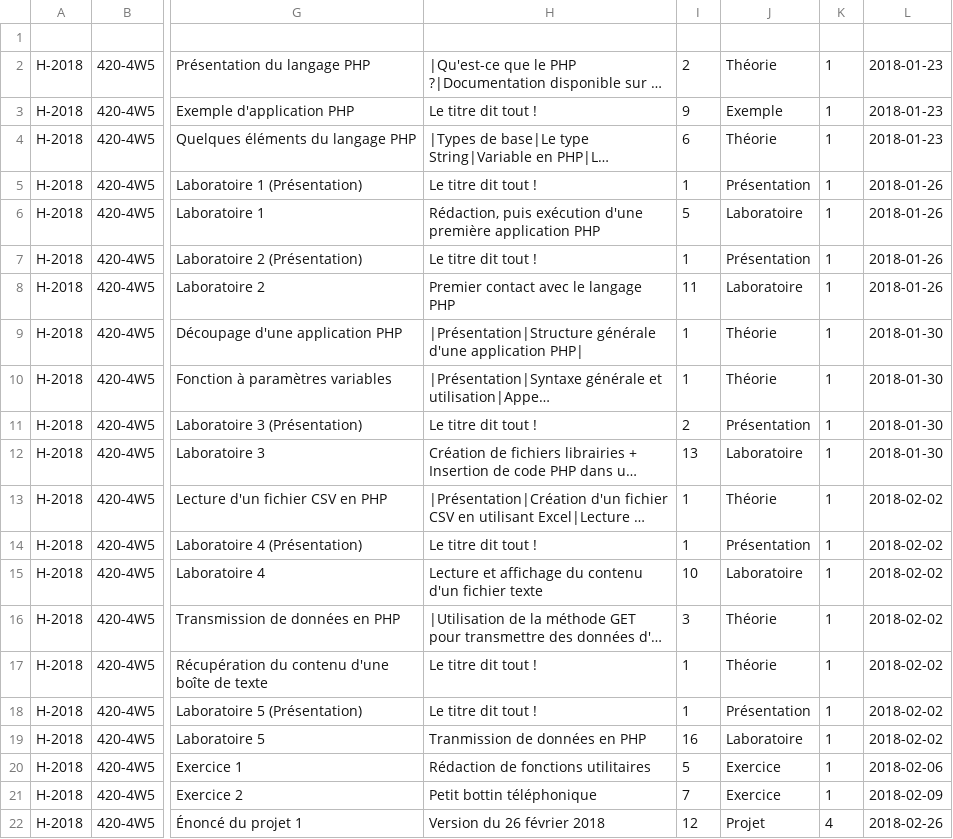
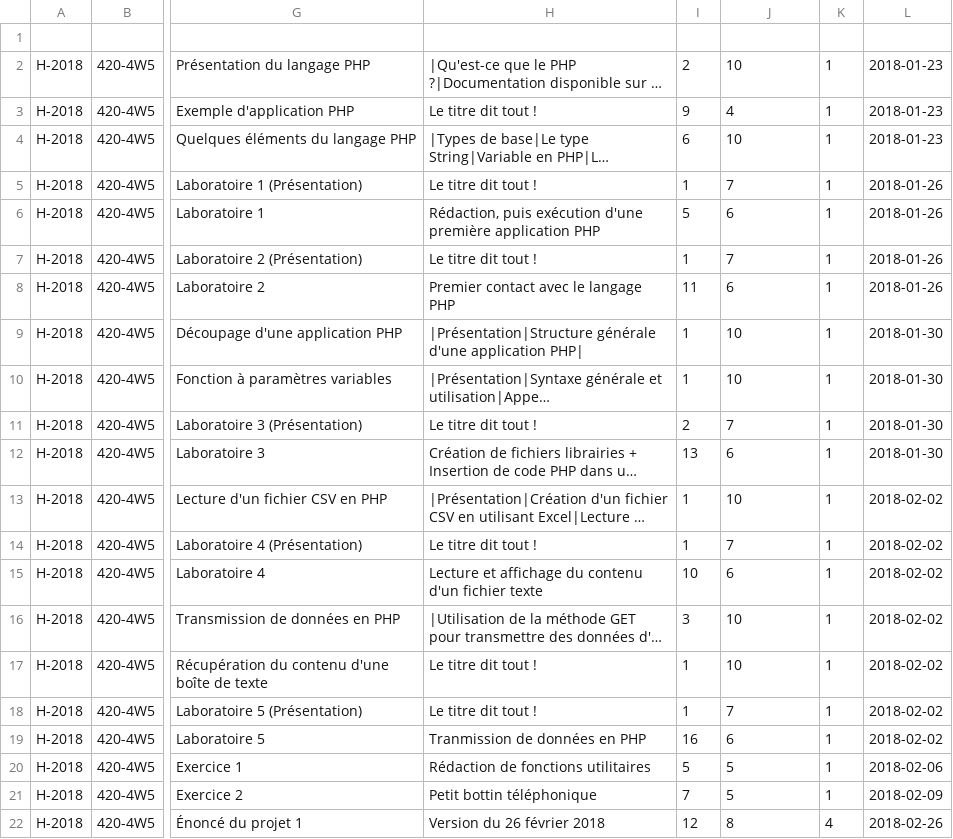
Before and after one commit to CGGTeam/PHP-Final, a CSV file: reset/document.csv, drawn as a sheet; only a part is shown, gaps mark what is left out; long unchanged cells end in …; the diff names each change by its address in the sheet, - before the commit and + after, or states it on an @@ line.

Commit message:
added unversioned csv for reset

```diff
--- a/reset/document.csv
+++ b/reset/document.csv
-J2: Théorie
+J2: 10
-J3: Exemple
+J3: 4
-J4: Théorie
+J4: 10
-J5: Présentation
+J5: 7
-J6: Laboratoire
+J6: 6
-J7: Présentation
+J7: 7
-J8: Laboratoire
+J8: 6
-J9:J10: Théorie
+J9:J10: 10
-J11: Présentation
+J11: 7
-J12: Laboratoire
+J12: 6
-J13: Théorie
+J13: 10
-J14: Présentation
+J14: 7
-J15: Laboratoire
+J15: 6
-J16:J17: Théorie
+J16:J17: 10
-J18: Présentation
+J18: 7
-J19: Laboratoire
+J19: 6
-J20:J21: Exercice
+J20:J21: 5
-J22: Projet
+J22: 8
```
